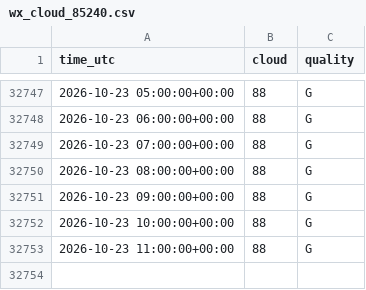
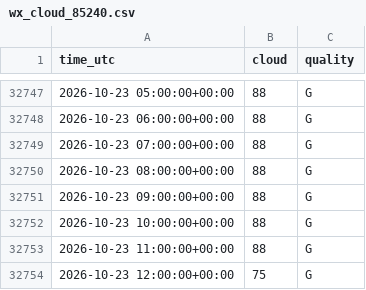
Before and after one commit to MindisBlank/SE3_DayAheadLoadForecast, a CSV file: data/wx_cloud_85240.csv, drawn as a sheet; only a part is shown, gaps mark what is left out; the diff names each change by its address in the sheet, - before the commit and + after, or states it on an @@ line.

```diff
--- a/data/wx_cloud_85240.csv
+++ b/data/wx_cloud_85240.csv
+row 32754: 2026-10-23 12:00:00+00:00 | 75 | G
```
Also changed, not shown: data/wx_cloud_98040.csv, data/wx_precip_71420.csv, 25 other files.
